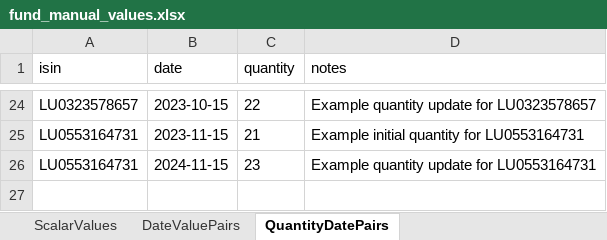
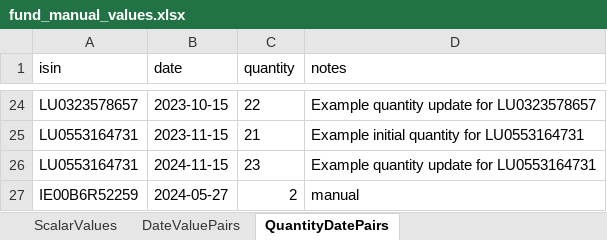
Before and after one commit to remkobaur/Programming, an Excel workbook: _Codex/Data/Input_Data/fund_manual_values.xlsx, sheet QuantityDatePairs, drawn as a sheet; only a part is shown, gaps mark what is left out; values as stored, in another font and other column widths than the file's, no borders; the diff names each change by its address in the sheet, - before the commit and + after, or states it on an @@ line.

Commit message:
Force EUR as currency; filter sold funds;  add sell dates; fomat x-axis

```diff
--- a/_Codex/Data/Input_Data/fund_manual_values.xlsx (sheet QuantityDatePairs)
+++ b/_Codex/Data/Input_Data/fund_manual_values.xlsx (sheet QuantityDatePairs)
+row 27: IE00B6R52259 | 2024-05-27 | 2 | manual
```
Also changed, not shown: sheet ScalarValues, 4 other files.
